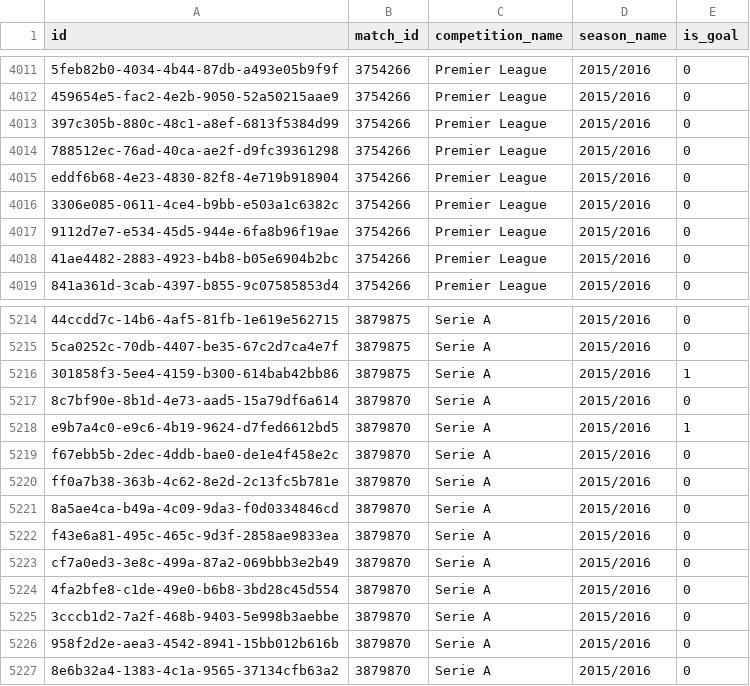
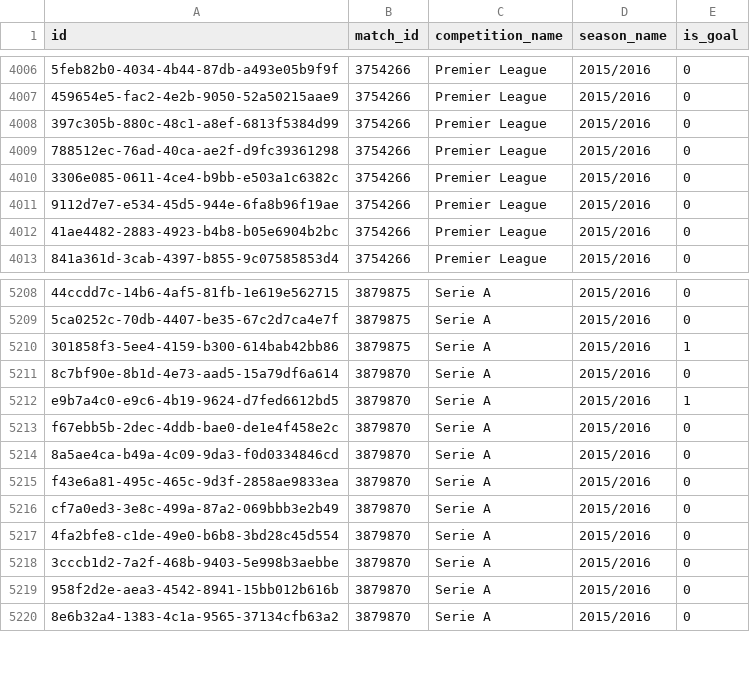
Before and after one commit to pommerlauren-wq/goalkeeper-positioning-analysis, a CSV file: data/processed/splits/val_shot_ids.csv, drawn as a sheet; only a part is shown, gaps mark what is left out; the diff covers the shown part only; the diff names each change by its address in the sheet, - before the commit and + after, or states it on an @@ line.

```diff
--- a/data/processed/splits/val_shot_ids.csv
+++ b/data/processed/splits/val_shot_ids.csv
-row 4015: eddf6b68-4e23-4830-82f8-4e719b918904 | 3754266 | Premier League | 2015/2016 | 0
-row 5220: ff0a7b38-363b-4c62-8e2d-2c13fc5b781e | 3879870 | Serie A | 2015/2016 | 0
```
Also changed, not shown: 5 removed rows elsewhere in this file, data/processed/splits/test_shot_ids.csv, data/processed/splits/transfer_women_shot_ids.csv, 5 other files.
